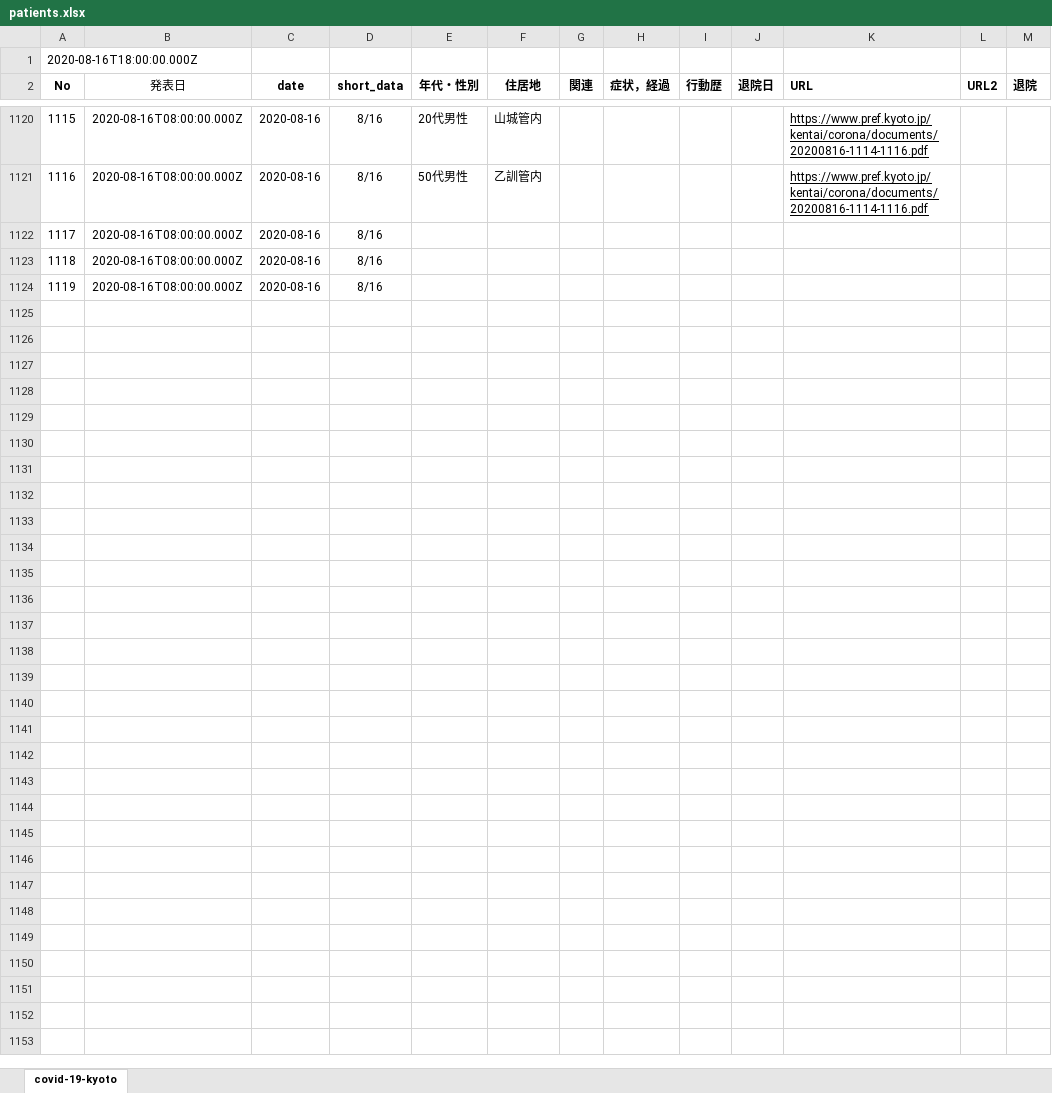
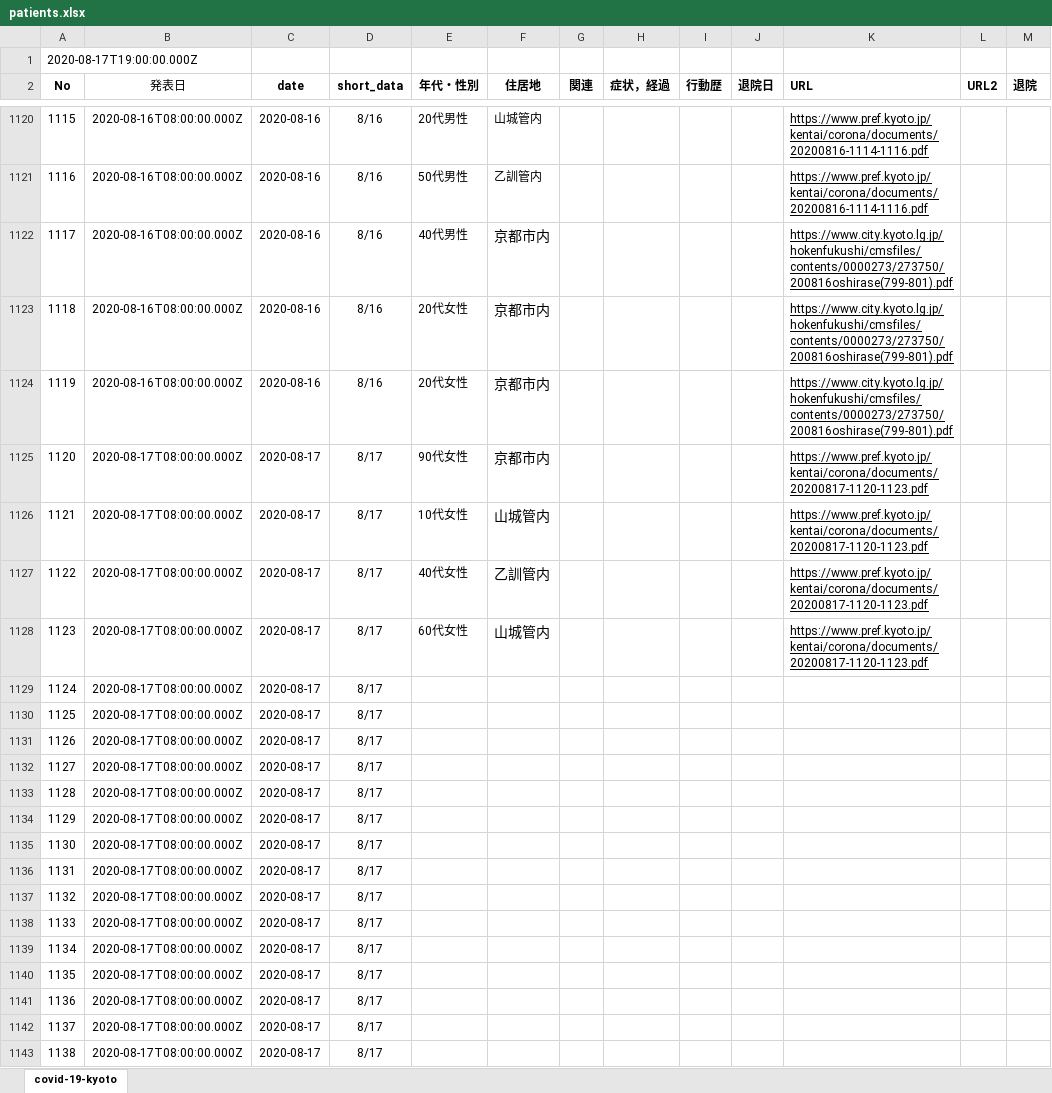
Before and after one commit to stop-covid19-kyoto/covid19kyoto-scraping, an Excel workbook: patients.xlsx, sheet covid-19-kyoto, drawn as a sheet; only a part is shown, gaps mark what is left out; values as stored, in another font and other column widths than the file's, no borders; charts and pictures not drawn; the diff names each change by its address in the sheet, - before the commit and + after, or states it on an @@ line.

```diff
--- a/patients.xlsx (sheet covid-19-kyoto)
+++ b/patients.xlsx (sheet covid-19-kyoto)
@@ column A (No) renumbered in row 1 @@
-E1122 (年代・性別): (empty)
+E1122 (年代・性別): 40代男性
-F1122:F1124 (住居地): (empty)
+F1122:F1124 (住居地): 京都市内
-K1122:K1124 (URL): (empty)
+K1122:K1124 (URL): https://www.city.kyoto.lg.jp/hokenfukushi/cmsfiles/contents/0000273/273750/200816oshirase(799-801).pdf
-E1123:E1124 (年代・性別): (empty)
+E1123:E1124 (年代・性別): 20代女性
+row 1125: 1120 | 2020-08-17T08:00:00.000Z | 2020-08-17 | 8/17 | 90代女性 | 京都市内 |  |  |  |  | https://www.pref.kyoto.jp/kentai/corona/documents/20200817-1120-1123.pdf
+row 1126: 1121 | 2020-08-17T08:00:00.000Z | 2020-08-17 | 8/17 | 10代女性 | 山城管内 |  |  |  |  | https://www.pref.kyoto.jp/kentai/corona/documents/20200817-1120-1123.pdf
+row 1127: 1122 | 2020-08-17T08:00:00.000Z | 2020-08-17 | 8/17 | 40代女性 | 乙訓管内 |  |  |  |  | https://www.pref.kyoto.jp/kentai/corona/documents/20200817-1120-1123.pdf
+row 1128: 1123 | 2020-08-17T08:00:00.000Z | 2020-08-17 | 8/17 | 60代女性 | 山城管内 |  |  |  |  | https://www.pref.kyoto.jp/kentai/corona/documents/20200817-1120-1123.pdf
+row 1129: 1124 | 2020-08-17T08:00:00.000Z | 2020-08-17 | 8/17
+row 1130: 1125 | 2020-08-17T08:00:00.000Z | 2020-08-17 | 8/17
+row 1131: 1126 | 2020-08-17T08:00:00.000Z | 2020-08-17 | 8/17
+row 1132: 1127 | 2020-08-17T08:00:00.000Z | 2020-08-17 | 8/17
+row 1133: 1128 | 2020-08-17T08:00:00.000Z | 2020-08-17 | 8/17
+row 1134: 1129 | 2020-08-17T08:00:00.000Z | 2020-08-17 | 8/17
+row 1135: 1130 | 2020-08-17T08:00:00.000Z | 2020-08-17 | 8/17
+row 1136: 1131 | 2020-08-17T08:00:00.000Z | 2020-08-17 | 8/17
+row 1137: 1132 | 2020-08-17T08:00:00.000Z | 2020-08-17 | 8/17
+row 1138: 1133 | 2020-08-17T08:00:00.000Z | 2020-08-17 | 8/17
+row 1139: 1134 | 2020-08-17T08:00:00.000Z | 2020-08-17 | 8/17
+row 1140: 1135 | 2020-08-17T08:00:00.000Z | 2020-08-17 | 8/17
+row 1141: 1136 | 2020-08-17T08:00:00.000Z | 2020-08-17 | 8/17
+row 1142: 1137 | 2020-08-17T08:00:00.000Z | 2020-08-17 | 8/17
+row 1143: 1138 | 2020-08-17T08:00:00.000Z | 2020-08-17 | 8/17
```
Also changed, not shown: summary.xlsx, 5 other files.
